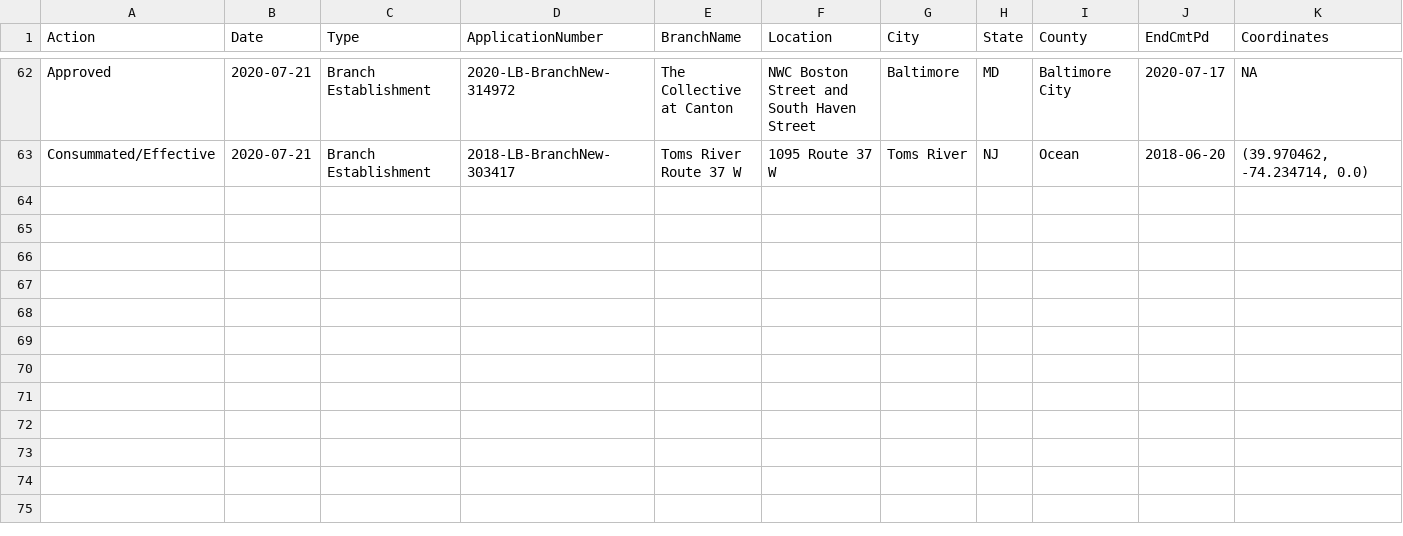
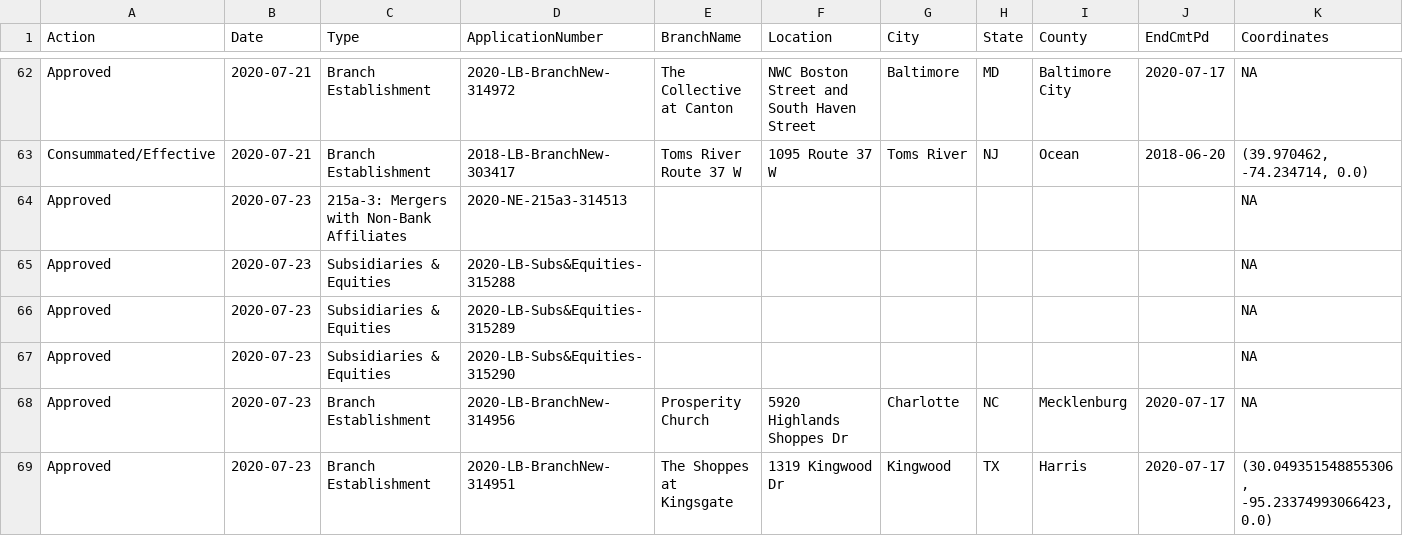
Before and after one commit to mthomas-ketchbrook/occ_filings, a CSV file: current_data.csv, drawn as a sheet; only a part is shown, gaps mark what is left out; rows hold the shown columns only; the diff names each change by its address in the sheet, - before the commit and + after, or states it on an @@ line.

Commit message:
Update for new data on 2020-07-24

```diff
--- a/current_data.csv
+++ b/current_data.csv
+row 64: Approved | 2020-07-23 | 215a-3: Mergers with Non-Bank Affiliates | 2020-NE-215a3-314513 |  |  |  |  |  |  | NA
+row 65: Approved | 2020-07-23 | Subsidiaries & Equities | 2020-LB-Subs&Equities-315288 |  |  |  |  |  |  | NA
+row 66: Approved | 2020-07-23 | Subsidiaries & Equities | 2020-LB-Subs&Equities-315289 |  |  |  |  |  |  | NA
+row 67: Approved | 2020-07-23 | Subsidiaries & Equities | 2020-LB-Subs&Equities-315290 |  |  |  |  |  |  | NA
+row 68: Approved | 2020-07-23 | Branch Establishment | 2020-LB-BranchNew-314956 | Prosperity Church | 5920 Highlands Shoppes Dr | Charlotte | NC | Mecklenburg | 2020-07-17 | NA
+row 69: Approved | 2020-07-23 | Branch Establishment | 2020-LB-BranchNew-314951 | The Shoppes at Kingsgate | 1319 Kingwood Dr | Kingwood | TX | Harris | 2020-07-17 | (30.049351548855306, -95.23374993066423, 0.0)
```
Also changed, not shown: 1 other file.
